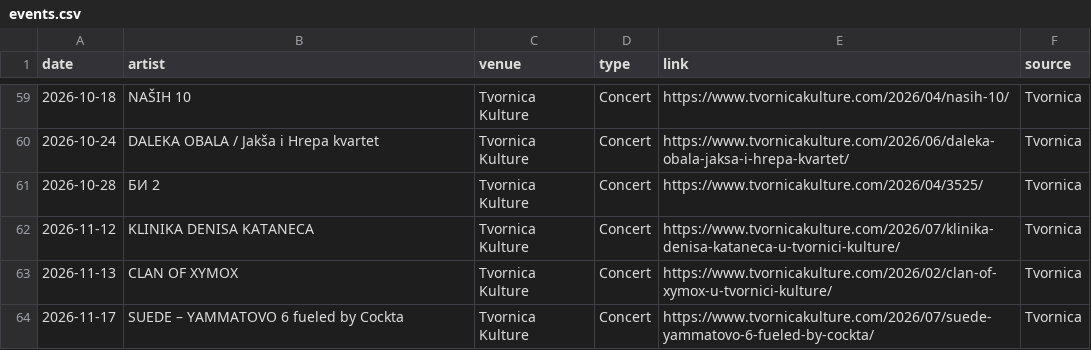
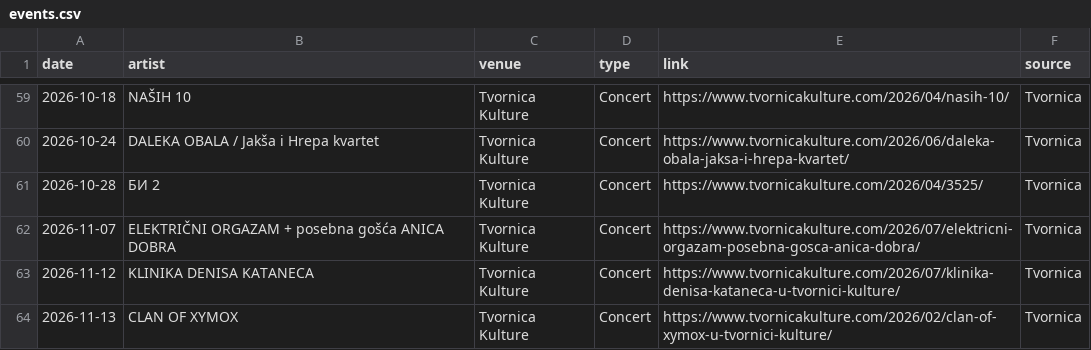
Before and after one commit to Marcellus12/zg_concerts, a CSV file: events.csv, drawn as a sheet; only a part is shown, gaps mark what is left out; the shorter side is filled out with more unchanged rows; the diff names each change by its address in the sheet, - before the commit and + after, or states it on an @@ line.

```diff
--- a/events.csv
+++ b/events.csv
+row 62: 2026-11-07 | ELEKTRIČNI ORGAZAM + posebna gošća ANICA DOBRA | Tvornica Kulture | Concert | https://www.tvornicakulture.com/2026/07/elektricni-orgazam-posebna-gosca-anica-dobra/ | Tvornica
```
Also changed, not shown: 2 other files.
